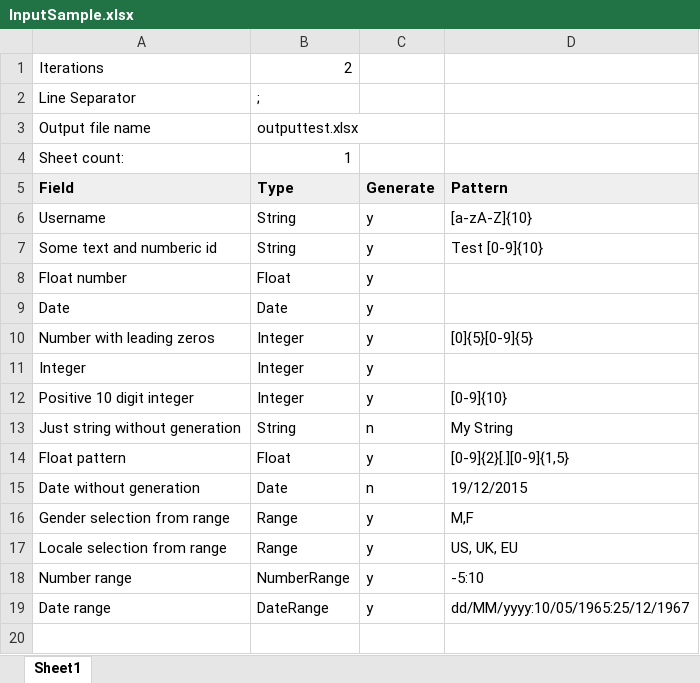
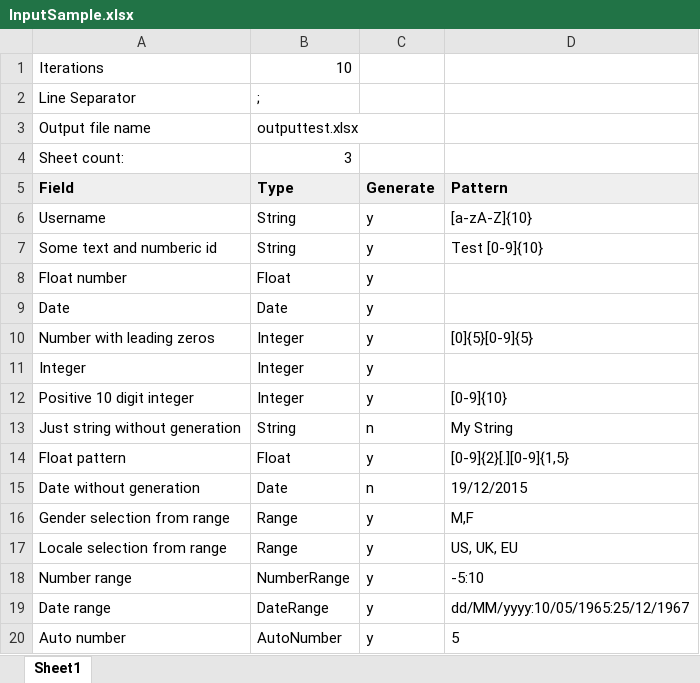
Before and after one commit to alpinweiss/filegen, an Excel workbook: InputSample.xlsx, sheet Sheet1, drawn as a sheet; values as stored, in another font and other column widths than the file's, no borders; the diff names each change by its address in the sheet, - before the commit and + after, or states it on an @@ line.

Commit message:
added sequental number generation

```diff
--- a/InputSample.xlsx (sheet Sheet1)
+++ b/InputSample.xlsx (sheet Sheet1)
-B1 (Type): 2
+B1 (Type): 10
-B4 (Type): 1
+B4 (Type): 3
+row 20: Auto number | AutoNumber | y | 5
```
Also changed, not shown: 25 other files.
